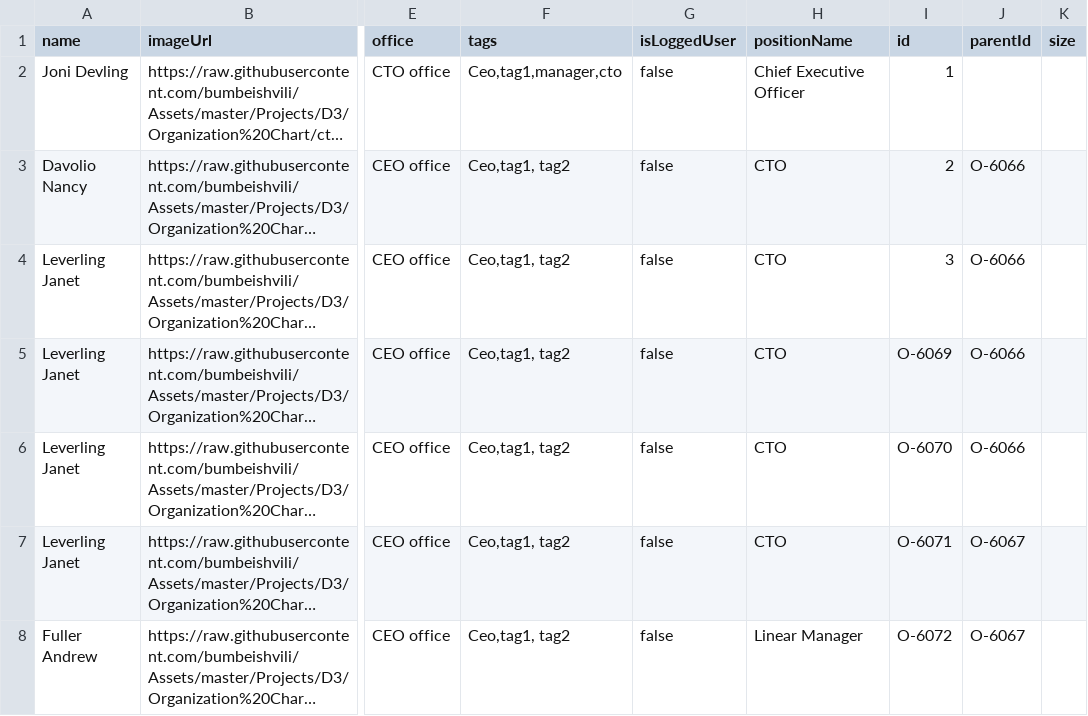
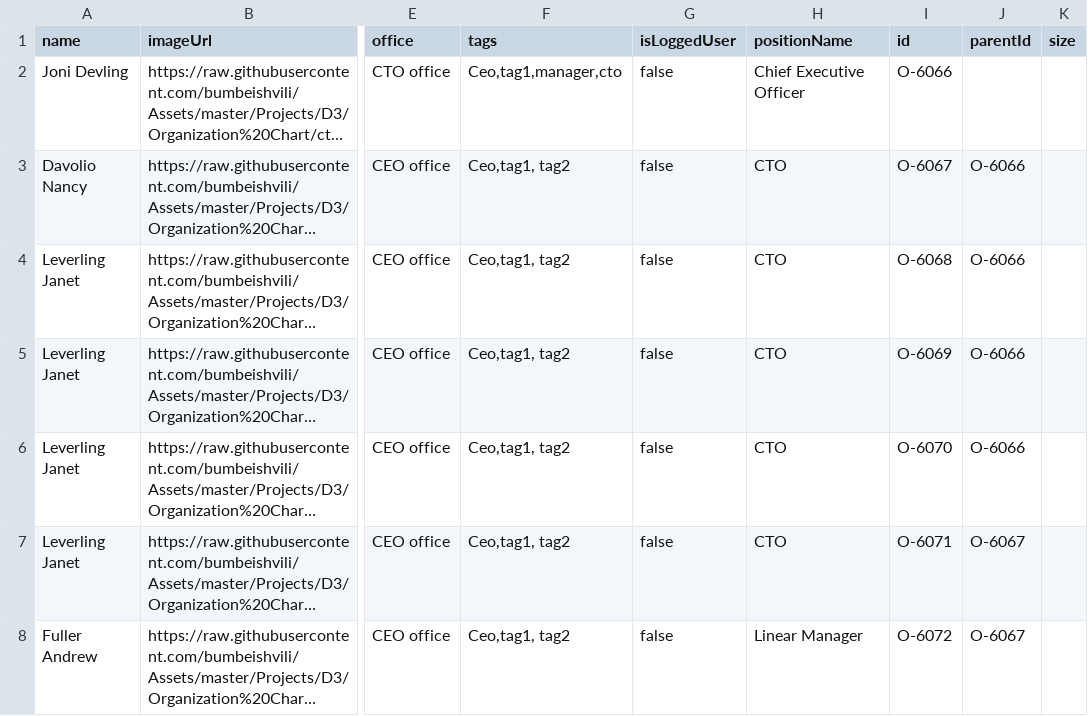
Before and after one commit to ruffianazzahri/testorgcsv, a CSV file: org.csv, drawn as a sheet; only a part is shown, gaps mark what is left out; long unchanged cells end in …; the diff names each change by its address in the sheet, - before the commit and + after, or states it on an @@ line.

Commit message:
Update org.csv

```diff
--- a/org.csv
+++ b/org.csv
-I2 (id): 1
+I2 (id): O-6066
-I3 (id): 2
+I3 (id): O-6067
-I4 (id): 3
+I4 (id): O-6068
```
